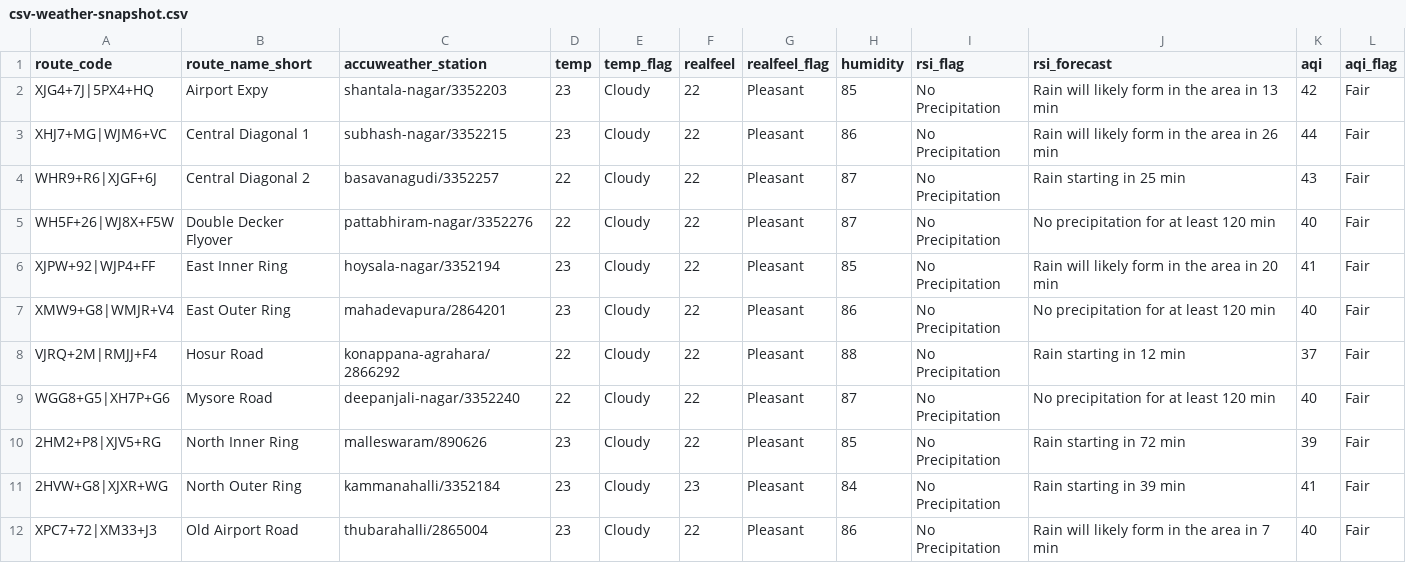
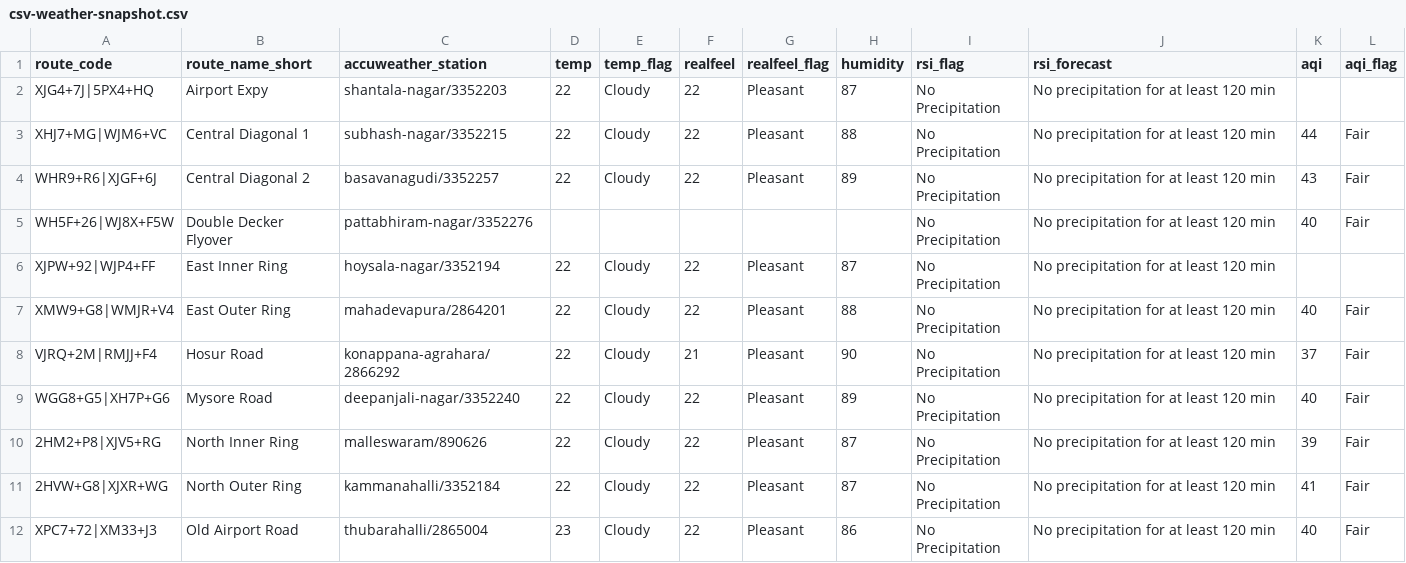
Before and after one commit to thecont1/blr-traffic-monitor, a CSV file: data/csv-weather-snapshot.csv, drawn as a sheet; only a part is shown; the diff covers the shown part only.

```diff
--- a/data/csv-weather-snapshot.csv
+++ b/data/csv-weather-snapshot.csv
@@ -1,12 +1,12 @@
 route_code,route_name_short,accuweather_station,temp,temp_flag,realfeel,realfeel_flag,humidity,rsi_flag,rsi_forecast,aqi,aqi_flag
-XJG4+7J|5PX4+HQ,Airport Expy,shantala-nagar/3352203,23,Cloudy,22,Pleasant,85,No Precipitation,Rain will likely form in the area in 13 min,42,Fair
-XHJ7+MG|WJM6+VC,Central Diagonal 1,subhash-nagar/3352215,23,Cloudy,22,Pleasant,86,No Precipitation,Rain will likely form in the area in 26 min,44,Fair
-WHR9+R6|XJGF+6J,Central Diagonal 2,basavanagudi/3352257,22,Cloudy,22,Pleasant,87,No Precipitation,Rain starting in 25 min,43,Fair
-WH5F+26|WJ8X+F5W,Double Decker Flyover,pattabhiram-nagar/3352276,22,Cloudy,22,Pleasant,87,No Precipitation,No precipitation for at least 120 min,40,Fair
-XJPW+92|WJP4+FF,East Inner Ring,hoysala-nagar/3352194,23,Cloudy,22,Pleasant,85,No Precipitation,Rain will likely form in the area in 20 min,41,Fair
-XMW9+G8|WMJR+V4,East Outer Ring,mahadevapura/2864201,23,Cloudy,22,Pleasant,86,No Precipitation,No precipitation for at least 120 min,40,Fair
-VJRQ+2M|RMJJ+F4,Hosur Road,konappana-agrahara/2866292,22,Cloudy,22,Pleasant,88,No Precipitation,Rain starting in 12 min,37,Fair
-WGG8+G5|XH7P+G6,Mysore Road,deepanjali-nagar/3352240,22,Cloudy,22,Pleasant,87,No Precipitation,No precipitation for at least 120 min,40,Fair
-2HM2+P8|XJV5+RG,North Inner Ring,malleswaram/890626,23,Cloudy,22,Pleasant,85,No Precipitation,Rain starting in 72 min,39,Fair
-2HVW+G8|XJXR+WG,North Outer Ring,kammanahalli/3352184,23,Cloudy,23,Pleasant,84,No Precipitation,Rain starting in 39 min,41,Fair
-XPC7+72|XM33+J3,Old Airport Road,thubarahalli/2865004,23,Cloudy,22,Pleasant,86,No Precipitation,Rain will likely form in the area in 7 min,40,Fair
+XJG4+7J|5PX4+HQ,Airport Expy,shantala-nagar/3352203,22,Cloudy,22,Pleasant,87,No Precipitation,No precipitation for at least 120 min,,
+XHJ7+MG|WJM6+VC,Central Diagonal 1,subhash-nagar/3352215,22,Cloudy,22,Pleasant,88,No Precipitation,No precipitation for at least 120 min,44,Fair
+WHR9+R6|XJGF+6J,Central Diagonal 2,basavanagudi/3352257,22,Cloudy,22,Pleasant,89,No Precipitation,No precipitation for at least 120 min,43,Fair
+WH5F+26|WJ8X+F5W,Double Decker Flyover,pattabhiram-nagar/3352276,,,,,,No Precipitation,No precipitation for at least 120 min,40,Fair
+XJPW+92|WJP4+FF,East Inner Ring,hoysala-nagar/3352194,22,Cloudy,22,Pleasant,87,No Precipitation,No precipitation for at least 120 min,,
+XMW9+G8|WMJR+V4,East Outer Ring,mahadevapura/2864201,22,Cloudy,22,Pleasant,88,No Precipitation,No precipitation for at least 120 min,40,Fair
+VJRQ+2M|RMJJ+F4,Hosur Road,konappana-agrahara/2866292,22,Cloudy,21,Pleasant,90,No Precipitation,No precipitation for at least 120 min,37,Fair
+WGG8+G5|XH7P+G6,Mysore Road,deepanjali-nagar/3352240,22,Cloudy,22,Pleasant,89,No Precipitation,No precipitation for at least 120 min,40,Fair
+2HM2+P8|XJV5+RG,North Inner Ring,malleswaram/890626,22,Cloudy,22,Pleasant,87,No Precipitation,No precipitation for at least 120 min,39,Fair
+2HVW+G8|XJXR+WG,North Outer Ring,kammanahalli/3352184,22,Cloudy,22,Pleasant,87,No Precipitation,No precipitation for at least 120 min,41,Fair
+XPC7+72|XM33+J3,Old Airport Road,thubarahalli/2865004,23,Cloudy,22,Pleasant,86,No Precipitation,No precipitation for at least 120 min,40,Fair
```
Also changed, not shown: 4 edited cells elsewhere in this file, 1 other file.
